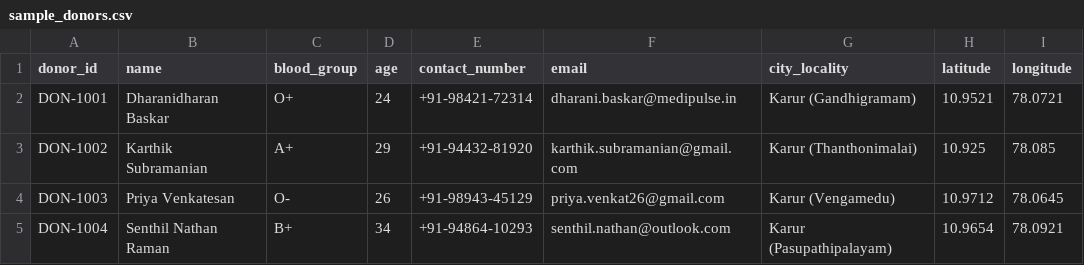
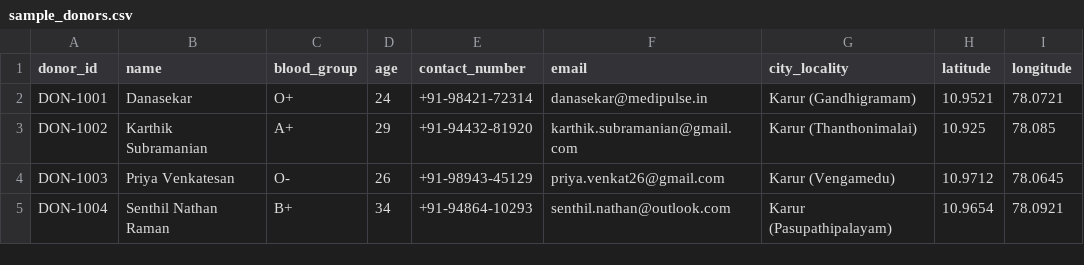
Before and after one commit to dharanidharanbaskar/AI-BLOOD-DONAR, a CSV file: data/sample_donors.csv, drawn as a sheet; only a part is shown; the diff names each change by its address in the sheet, - before the commit and + after, or states it on an @@ line.

Commit message:
Update donor DON-1001 name to Danasekar

```diff
--- a/data/sample_donors.csv
+++ b/data/sample_donors.csv
-B2 (name): Dharanidharan Baskar
+B2 (name): Danasekar
-F2 (email): dharani.baskar@medipulse.in
+F2 (email): danasekar@medipulse.in
```
Also changed, not shown: data/sample_screenings.csv, 3 other files.
